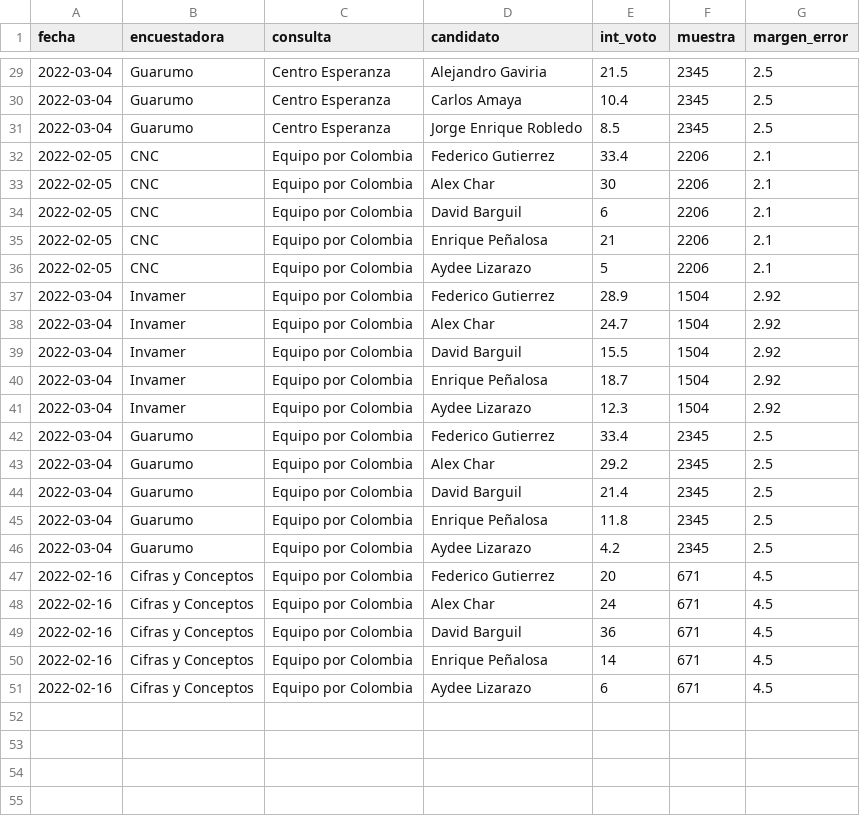
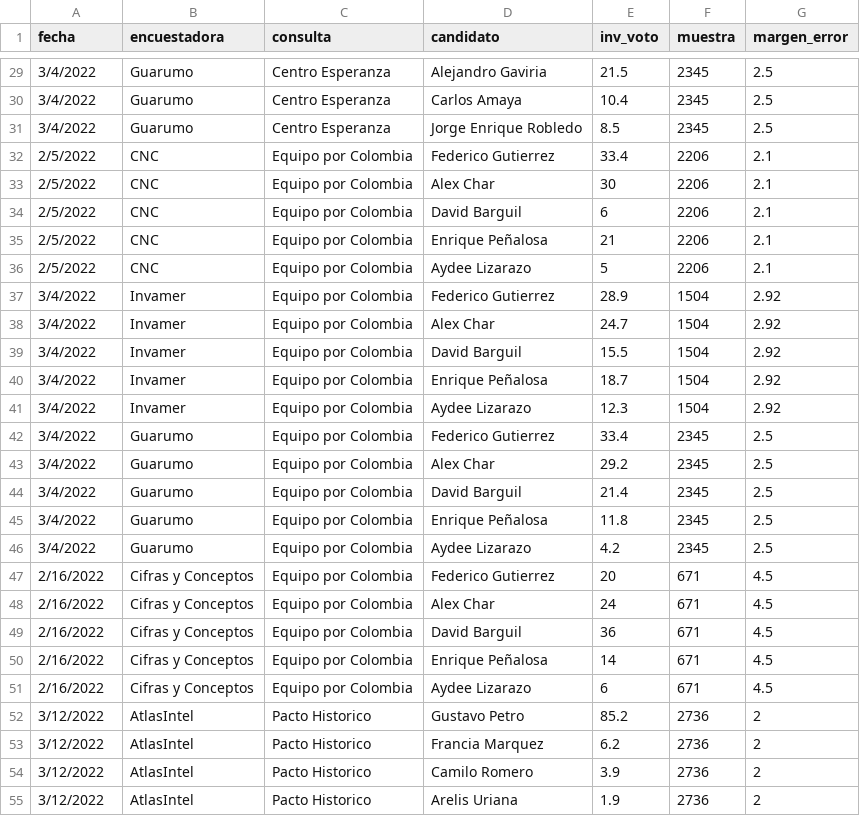
Before and after one commit to nelsonamayad/Elecciones-presidenciales-2022, a CSV file: Encuestas 2022/consultas.csv, drawn as a sheet; only a part is shown, gaps mark what is left out; the diff covers the shown part only; the diff names each change by its address in the sheet, - before the commit and + after, or states it on an @@ line.

```diff
--- a/Encuestas 2022/consultas.csv
+++ b/Encuestas 2022/consultas.csv
-E1: int_voto
+E1: inv_voto
-A29:A31 (fecha): 2022-03-04
+A29:A31 (fecha): 3/4/2022
-A32:A36 (fecha): 2022-02-05
+A32:A36 (fecha): 2/5/2022
-A37:A46 (fecha): 2022-03-04
+A37:A46 (fecha): 3/4/2022
-A47:A51 (fecha): 2022-02-16
+A47:A51 (fecha): 2/16/2022
+row 52: 3/12/2022 | AtlasIntel | Pacto Historico | Gustavo Petro | 85.2 | 2736 | 2
+row 53: 3/12/2022 | AtlasIntel | Pacto Historico | Francia Marquez | 6.2 | 2736 | 2
+row 54: 3/12/2022 | AtlasIntel | Pacto Historico | Camilo Romero | 3.9 | 2736 | 2
+row 55: 3/12/2022 | AtlasIntel | Pacto Historico | Arelis Uriana | 1.9 | 2736 | 2
```
Also changed, not shown: 11 added rows and 27 edited cells elsewhere in this file.
